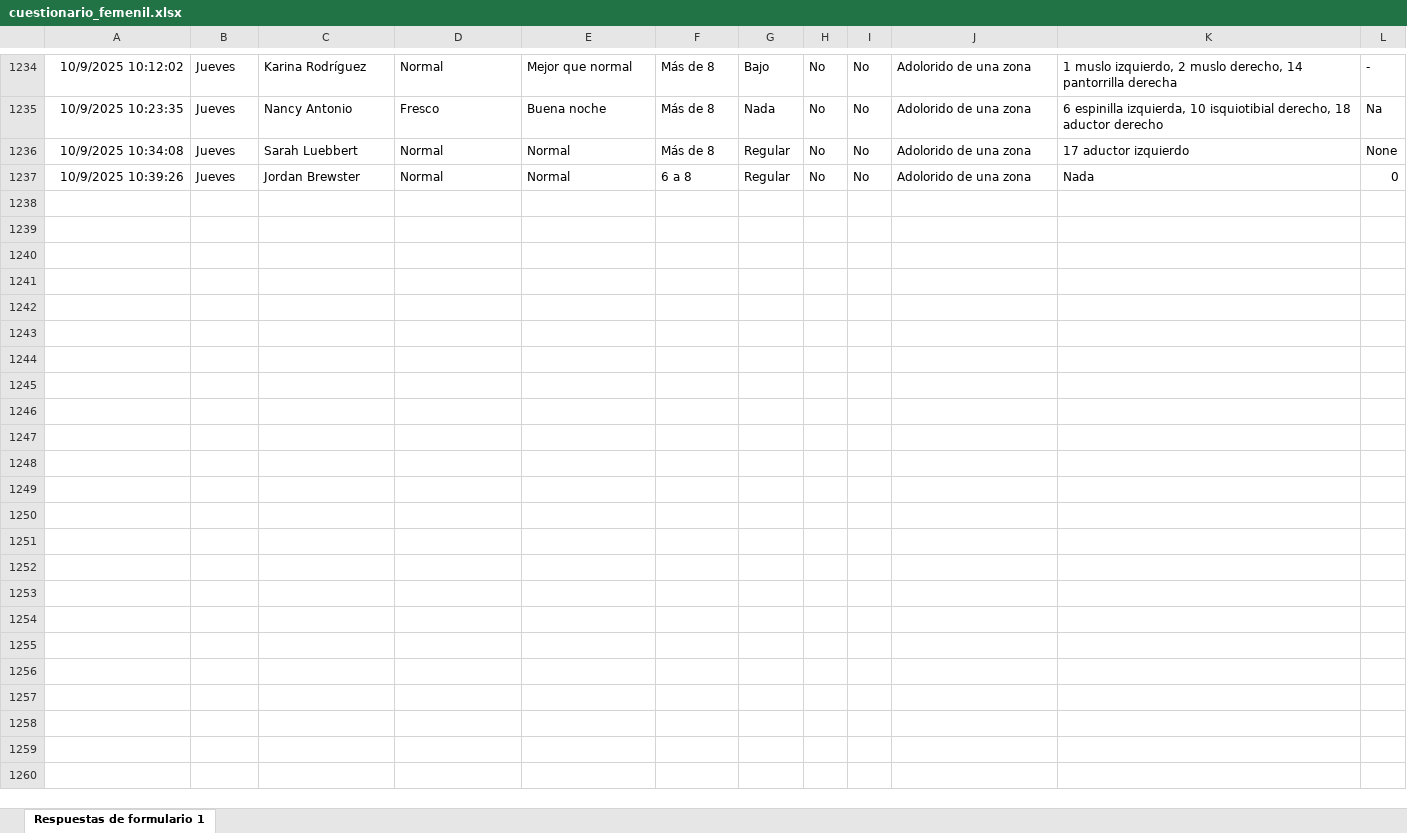
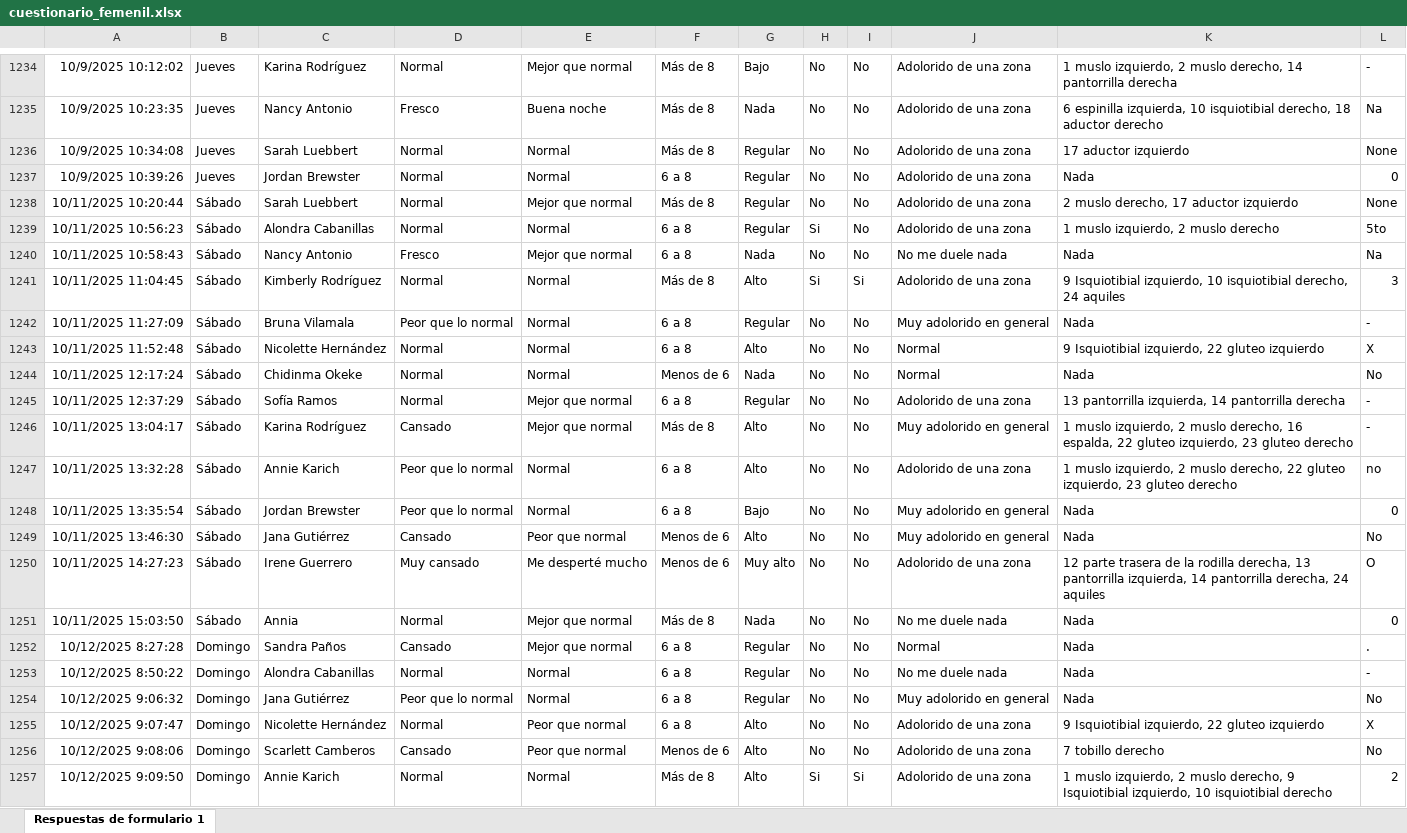
Before and after one commit to mr2293/dashboard_femenil, an Excel workbook: data/cuestionario_femenil.xlsx, sheet Respuestas de formulario 1, drawn as a sheet; only a part is shown, gaps mark what is left out; values as stored, in another font and other column widths than the file's, no borders; charts and pictures and conditional formats and table styles not drawn; the diff covers the shown part only; the diff names each change by its address in the sheet, - before the commit and + after, or states it on an @@ line.

```diff
--- a/data/cuestionario_femenil.xlsx (sheet Respuestas de formulario 1)
+++ b/data/cuestionario_femenil.xlsx (sheet Respuestas de formulario 1)
+row 1238: 10/11/2025 10:20:44 | Sábado | Sarah Luebbert | Normal | Mejor que normal | Más de 8 | Regular | No | No | Adolorido de una zona | 2 muslo derecho, 17 aductor izquierdo | None
+row 1239: 10/11/2025 10:56:23 | Sábado | Alondra Cabanillas | Normal | Normal | 6 a 8 | Regular | Si | No | Adolorido de una zona | 1 muslo izquierdo, 2 muslo derecho | 5to
+row 1240: 10/11/2025 10:58:43 | Sábado | Nancy Antonio | Fresco | Mejor que normal | 6 a 8 | Nada | No | No | No me duele nada | Nada | Na
+row 1241: 10/11/2025 11:04:45 | Sábado | Kimberly Rodríguez | Normal | Normal | Más de 8 | Alto | Si | Si | Adolorido de una zona | 9 Isquiotibial izquierdo, 10 isquiotibial derecho, 24 aquiles | 3
+row 1242: 10/11/2025 11:27:09 | Sábado | Bruna Vilamala | Peor que lo normal | Normal | 6 a 8 | Regular | No | No | Muy adolorido en general | Nada | -
+row 1243: 10/11/2025 11:52:48 | Sábado | Nicolette Hernández | Normal | Normal | 6 a 8 | Alto | No | No | Normal | 9 Isquiotibial izquierdo, 22 gluteo izquierdo | X
+row 1244: 10/11/2025 12:17:24 | Sábado | Chidinma Okeke | Normal | Normal | Menos de 6 | Nada | No | No | Normal | Nada | No
+row 1245: 10/11/2025 12:37:29 | Sábado | Sofía Ramos | Normal | Mejor que normal | 6 a 8 | Regular | No | No | Adolorido de una zona | 13 pantorrilla izquierda, 14 pantorrilla derecha | -
+row 1246: 10/11/2025 13:04:17 | Sábado | Karina Rodríguez | Cansado | Mejor que normal | Más de 8 | Alto | No | No | Muy adolorido en general | 1 muslo izquierdo, 2 muslo derecho, 16 espalda, 22 gluteo izquierdo, 23 gluteo derecho | -
+row 1247: 10/11/2025 13:32:28 | Sábado | Annie Karich | Peor que lo normal | Normal | 6 a 8 | Alto | No | No | Adolorido de una zona | 1 muslo izquierdo, 2 muslo derecho, 22 gluteo izquierdo, 23 gluteo derecho | no
+row 1248: 10/11/2025 13:35:54 | Sábado | Jordan Brewster | Peor que lo normal | Normal | 6 a 8 | Bajo | No | No | Muy adolorido en general | Nada | 0
+row 1249: 10/11/2025 13:46:30 | Sábado | Jana Gutiérrez | Cansado | Peor que normal | Menos de 6 | Alto | No | No | Muy adolorido en general | Nada | No
+row 1250: 10/11/2025 14:27:23 | Sábado | Irene Guerrero | Muy cansado | Me desperté mucho | Menos de 6 | Muy alto | No | No | Adolorido de una zona | 12 parte trasera de la rodilla derecha, 13 pantorrilla izquierda, 14 pantorrilla derecha, 24 aquiles | O
+row 1251: 10/11/2025 15:03:50 | Sábado | Annia | Normal | Mejor que normal | Más de 8 | Nada | No | No | No me duele nada | Nada | 0
+row 1252: 10/12/2025 8:27:28 | Domingo | Sandra Paños | Cansado | Mejor que normal | 6 a 8 | Regular | No | No | Normal | Nada | .
+row 1253: 10/12/2025 8:50:22 | Domingo | Alondra Cabanillas | Normal | Normal | 6 a 8 | Regular | No | No | No me duele nada | Nada | -
+row 1254: 10/12/2025 9:06:32 | Domingo | Jana Gutiérrez | Peor que lo normal | Normal | 6 a 8 | Regular | No | No | Muy adolorido en general | Nada | No
+row 1255: 10/12/2025 9:07:47 | Domingo | Nicolette Hernández | Normal | Peor que normal | 6 a 8 | Alto | No | No | Adolorido de una zona | 9 Isquiotibial izquierdo, 22 gluteo izquierdo | X
+row 1256: 10/12/2025 9:08:06 | Domingo | Scarlett Camberos | Cansado | Peor que normal | Menos de 6 | Alto | No | No | Adolorido de una zona | 7 tobillo derecho | No
+row 1257: 10/12/2025 9:09:50 | Domingo | Annie Karich | Normal | Normal | Más de 8 | Alto | Si | Si | Adolorido de una zona | 1 muslo izquierdo, 2 muslo derecho, 9 Isquiotibial izquierdo, 10 isquiotibial derecho | 2
```
Also changed, not shown: 12 added rows elsewhere in this sheet.
